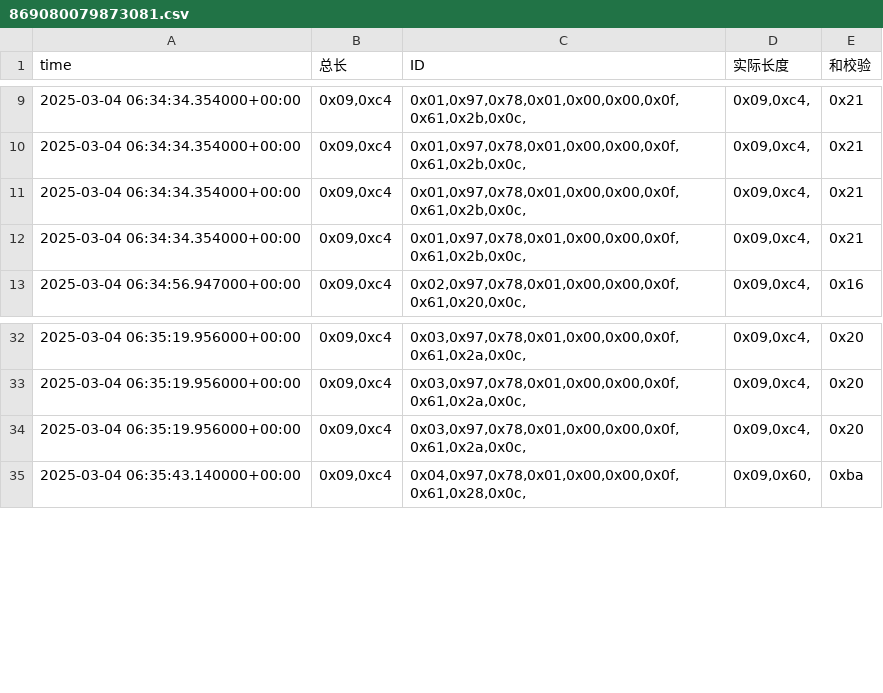
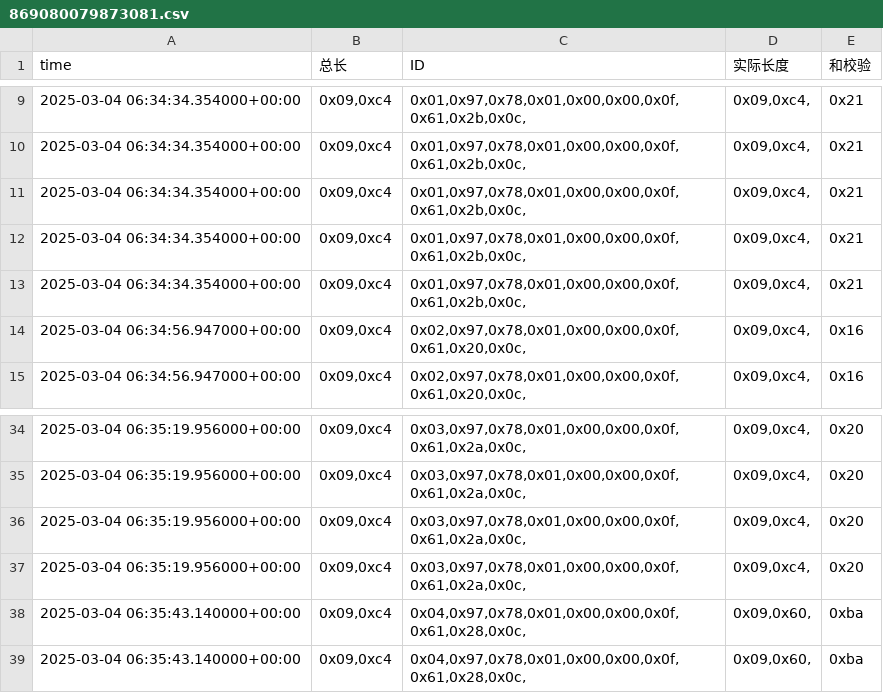
Before and after one commit to weichencsu/ammanexperiment, a CSV file: sensorCSV/869080079873081.csv, drawn as a sheet; only a part is shown, gaps mark what is left out.

```diff
--- a/sensorCSV/869080079873081.csv
+++ b/sensorCSV/869080079873081.csv
@@ -12,2 +12,4 @@ time,总长,ID,实际长度,和校验
 2025-03-04 06:34:34.354000+00:00,"0x09,0xc4","0x01,0x97,0x78,0x01,0x00,0x00,0x0f,0x61,0x2b,0x0c,","0x09,0xc4,",0x21
+2025-03-04 06:34:34.354000+00:00,"0x09,0xc4","0x01,0x97,0x78,0x01,0x00,0x00,0x0f,0x61,0x2b,0x0c,","0x09,0xc4,",0x21
+2025-03-04 06:34:56.947000+00:00,"0x09,0xc4","0x02,0x97,0x78,0x01,0x00,0x00,0x0f,0x61,0x20,0x0c,","0x09,0xc4,",0x16
 2025-03-04 06:34:56.947000+00:00,"0x09,0xc4","0x02,0x97,0x78,0x01,0x00,0x00,0x0f,0x61,0x20,0x0c,","0x09,0xc4,",0x16
@@ -34,2 +36,4 @@ time,总长,ID,实际长度,和校验
 2025-03-04 06:35:19.956000+00:00,"0x09,0xc4","0x03,0x97,0x78,0x01,0x00,0x00,0x0f,0x61,0x2a,0x0c,","0x09,0xc4,",0x20
+2025-03-04 06:35:19.956000+00:00,"0x09,0xc4","0x03,0x97,0x78,0x01,0x00,0x00,0x0f,0x61,0x2a,0x0c,","0x09,0xc4,",0x20
+2025-03-04 06:35:43.140000+00:00,"0x09,0xc4","0x04,0x97,0x78,0x01,0x00,0x00,0x0f,0x61,0x28,0x0c,","0x09,0x60,",0xba
 2025-03-04 06:35:43.140000+00:00,"0x09,0xc4","0x04,0x97,0x78,0x01,0x00,0x00,0x0f,0x61,0x28,0x0c,","0x09,0x60,",0xba
```
